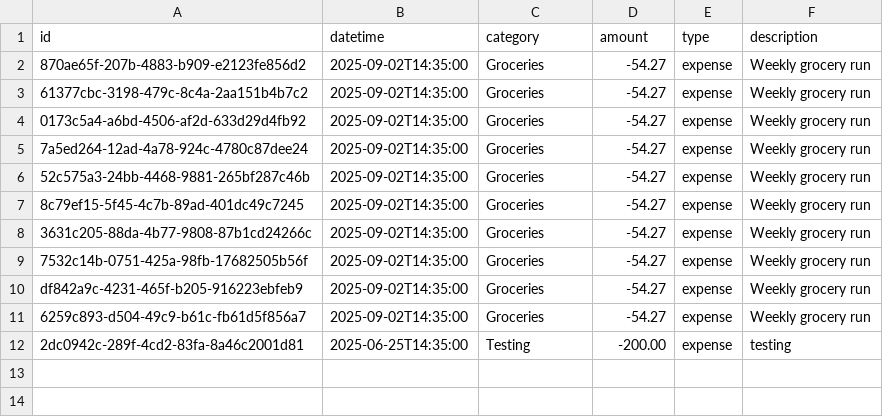
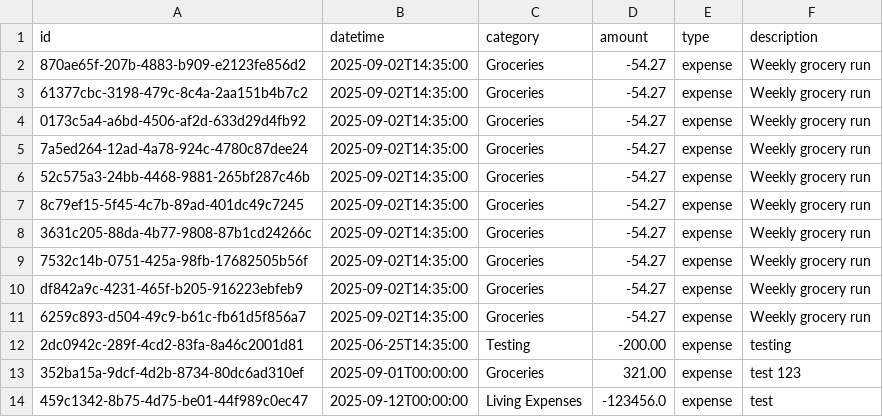
Before and after one commit to cruzmoan-tamu/istm-601-jargon-jaguars, a CSV file: transactions.csv, drawn as a sheet.

```diff
--- a/transactions.csv
+++ b/transactions.csv
@@ -12 +12,3 @@ df842a9c-4231-465f-b205-916223ebfeb9,2025-09-02T14:35:00,Groceries,-54.27,expens
 2dc0942c-289f-4cd2-83fa-8a46c2001d81,2025-06-25T14:35:00,Testing,-200.00,expense,testing
+352ba15a-9dcf-4d2b-8734-80dc6ad310ef,2025-09-01T00:00:00,Groceries,321.00,expense,test 123
+459c1342-8b75-4d75-be01-44f989c0ec47,2025-09-12T00:00:00,Living Expenses,-123456.0,expense,test
```
Also changed, not shown: 1 other file.
